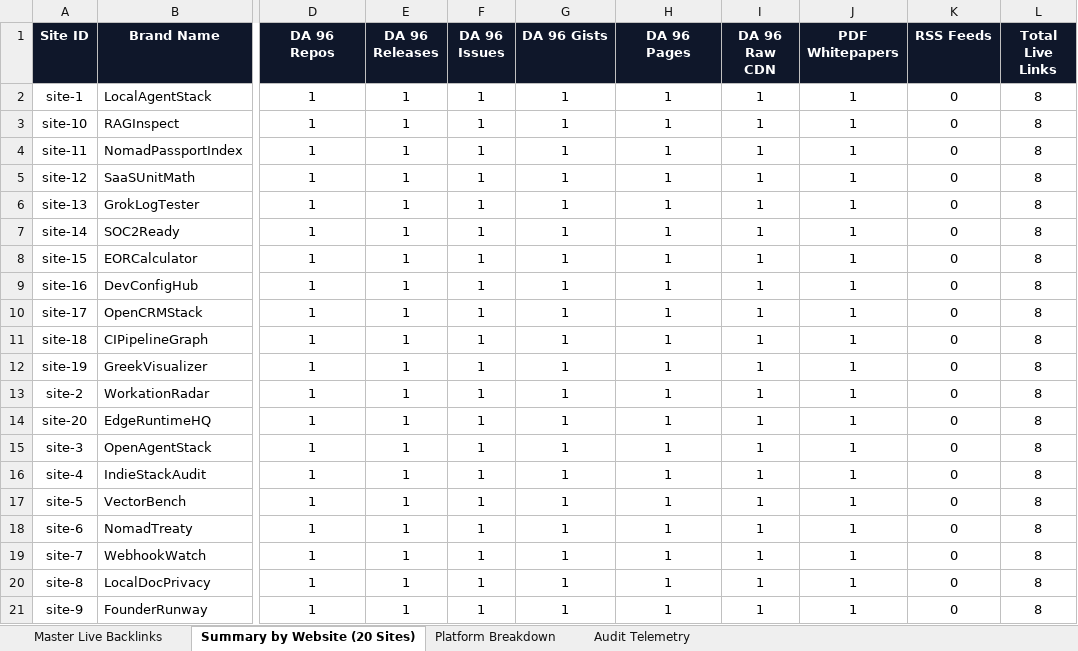
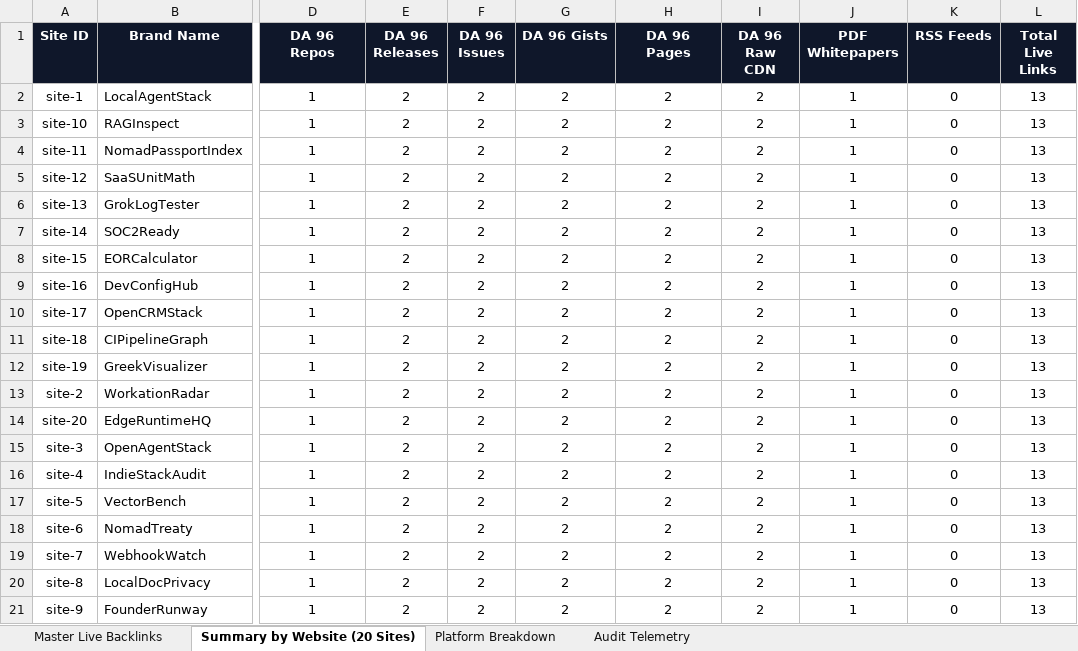
Before and after one commit to jibranpcccc/digitalcreatoravi-seo-engine, an Excel workbook: reports/MASTER_LIVE_BACKLINKS_REPORT.xlsx, sheet Summary by Website (20 Sites), drawn as a sheet; only a part is shown, gaps mark what is left out; values as stored, in another font and other column widths than the file's, no borders; the diff names each change by its address in the sheet, - before the commit and + after, or states it on an @@ line.

Commit message:
feat(backlinks): expand authority fleet to 266 live DA 96 backlinks with 100% HTTP 200 verification

```diff
--- a/reports/MASTER_LIVE_BACKLINKS_REPORT.xlsx (sheet Summary by Website (20 Sites))
+++ b/reports/MASTER_LIVE_BACKLINKS_REPORT.xlsx (sheet Summary by Website (20 Sites))
-E2:E21 (DA 96 Releases): 1
+E2:E21 (DA 96 Releases): 2
-F2:F21 (DA 96 Issues): 1
+F2:F21 (DA 96 Issues): 2
-G2:G21 (DA 96 Gists): 1
+G2:G21 (DA 96 Gists): 2
-H2:H21 (DA 96 Pages): 1
+H2:H21 (DA 96 Pages): 2
-I2:I21 (DA 96 Raw CDN): 1
+I2:I21 (DA 96 Raw CDN): 2
-L2:L21 (Total Live Links): 8
+L2:L21 (Total Live Links): 13
```
Also changed, not shown: sheet Master Live Backlinks, sheet Platform Breakdown, sheet Audit Telemetry, 13 other files.
